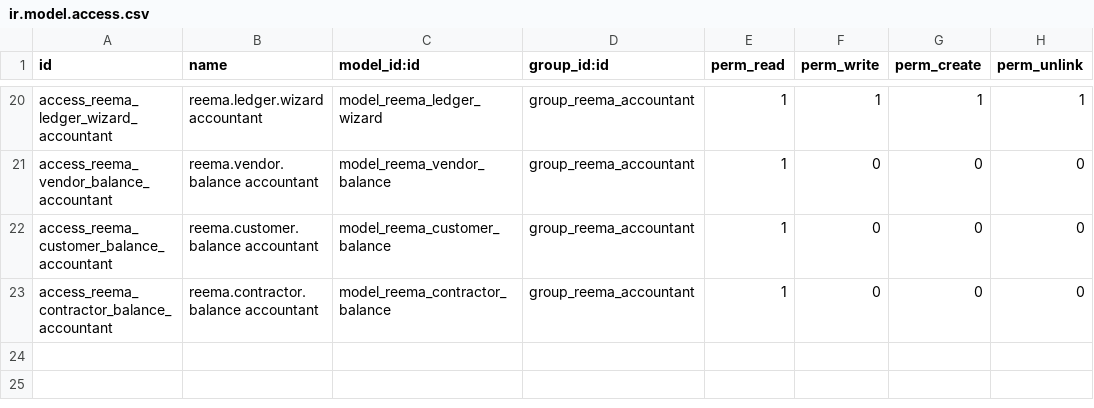
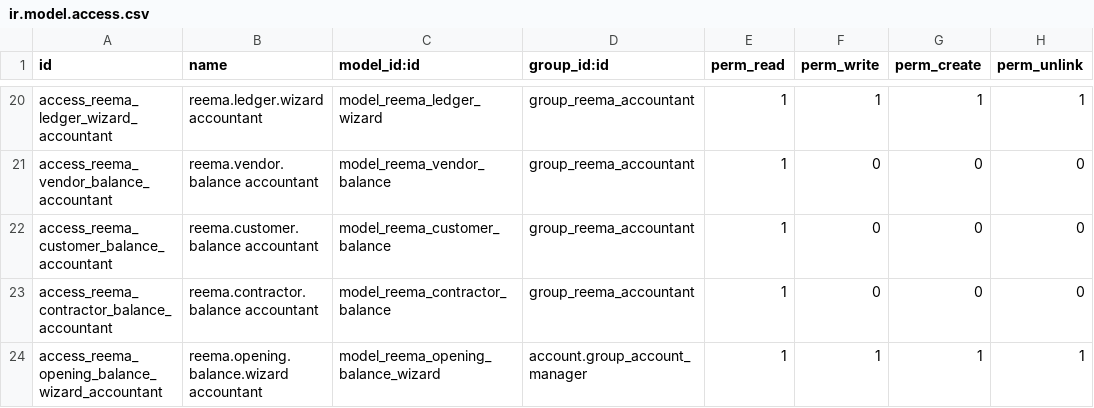
Before and after one commit to reematec/erpProject, a CSV file: custom_addons/reema_accounting/security/ir.model.access.csv, drawn as a sheet; only a part is shown, gaps mark what is left out; the diff names each change by its address in the sheet, - before the commit and + after, or states it on an @@ line.

```diff
--- a/custom_addons/reema_accounting/security/ir.model.access.csv
+++ b/custom_addons/reema_accounting/security/ir.model.access.csv
+row 24: access_reema_opening_balance_wizard_accountant | reema.opening.balance.wizard accountant | model_reema_opening_balance_wizard | account.group_account_manager | 1 | 1 | 1 | 1
```
Also changed, not shown: 41 other files.
